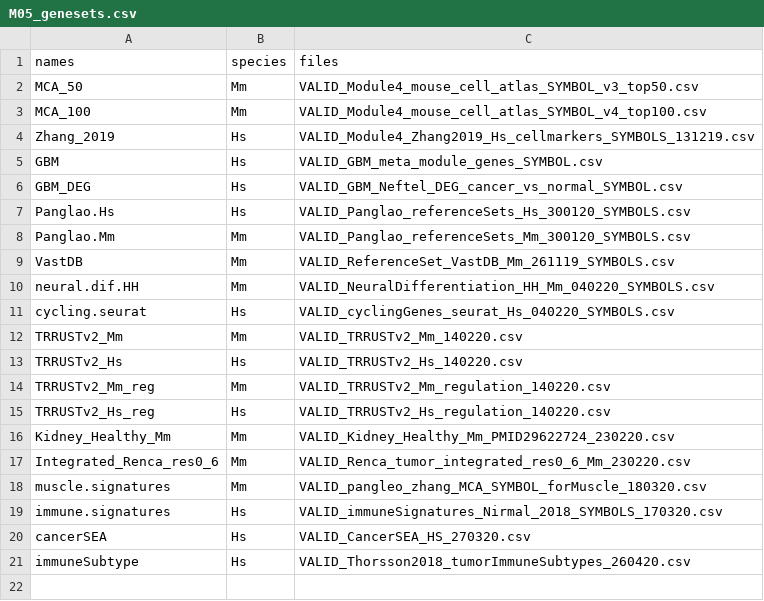
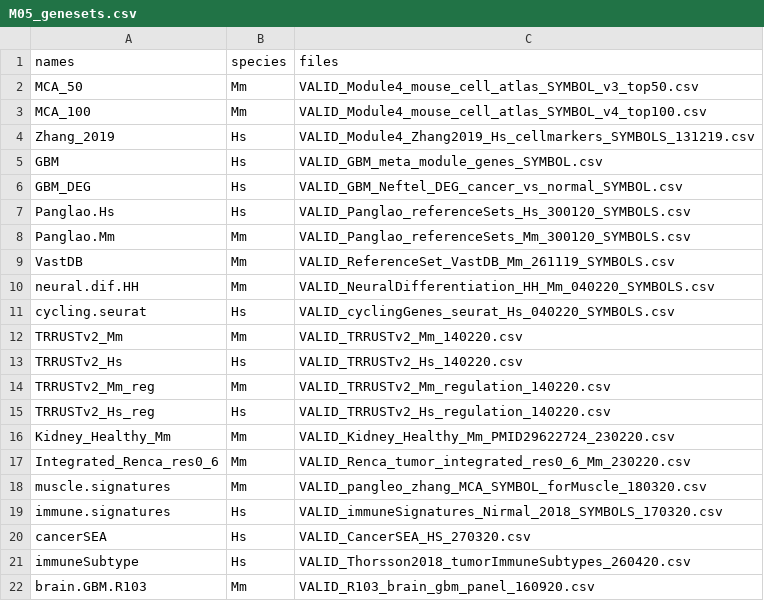
Before and after one commit to NMikolajewicz/scPipeline, a CSV file: M05_genesets.csv, drawn as a sheet; the diff names each change by its address in the sheet, - before the commit and + after, or states it on an @@ line.

Commit message:
geneset update

```diff
--- a/M05_genesets.csv
+++ b/M05_genesets.csv
+row 22: brain.GBM.R103 | Mm | VALID_R103_brain_gbm_panel_160920.csv
```
